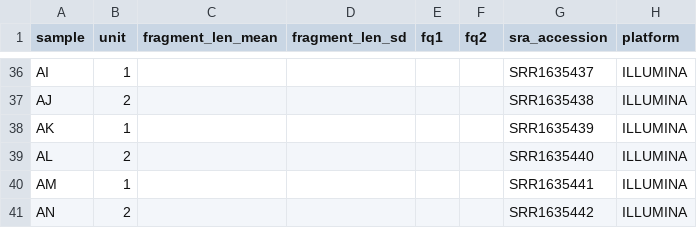
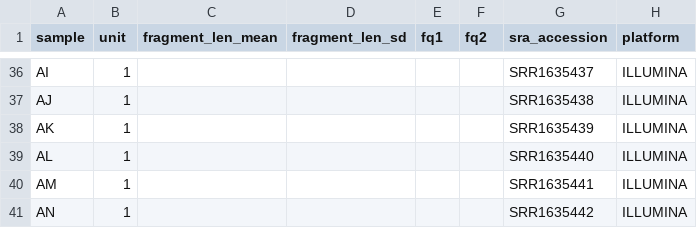
Before and after one commit to snakemake-workflows/chipseq, a TSV file: .test/config/units.tsv, drawn as a sheet; only a part is shown, gaps mark what is left out; the diff covers the shown part only; the diff names each change by its address in the sheet, - before the commit and + after, or states it on an @@ line.

```diff
--- a/.test/config/units.tsv
+++ b/.test/config/units.tsv
-B37 (unit): 2
+B37 (unit): 1
-B39 (unit): 2
+B39 (unit): 1
-B41 (unit): 2
+B41 (unit): 1
```
Also changed, not shown: 14 edited cells elsewhere in this file, 34 other files.
